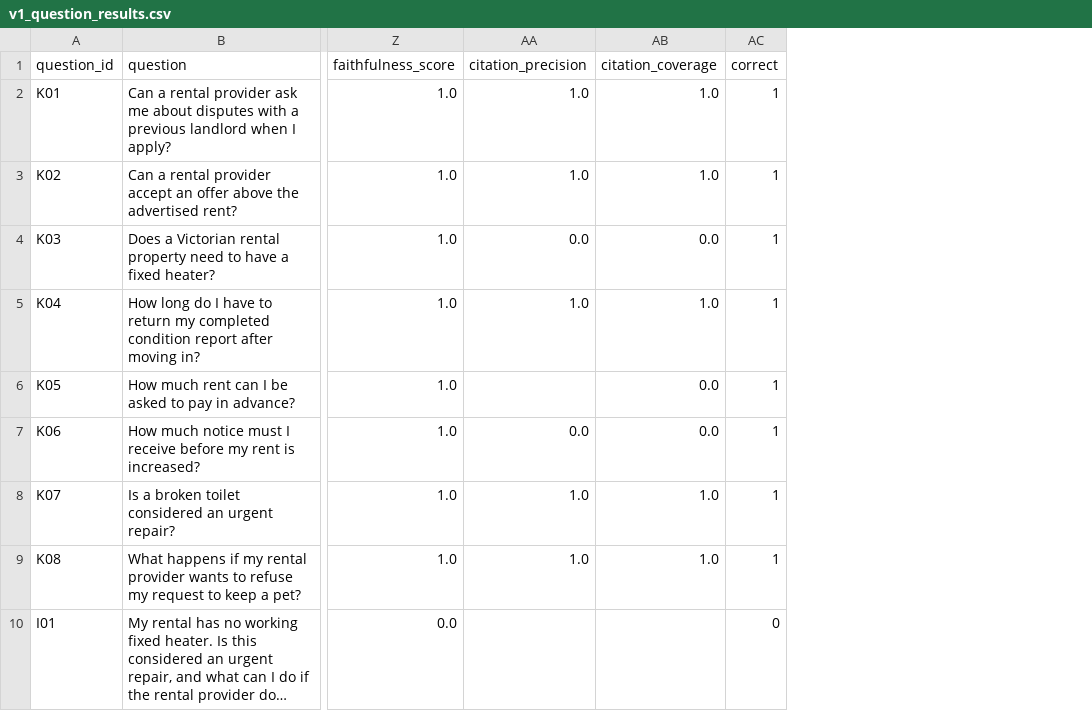
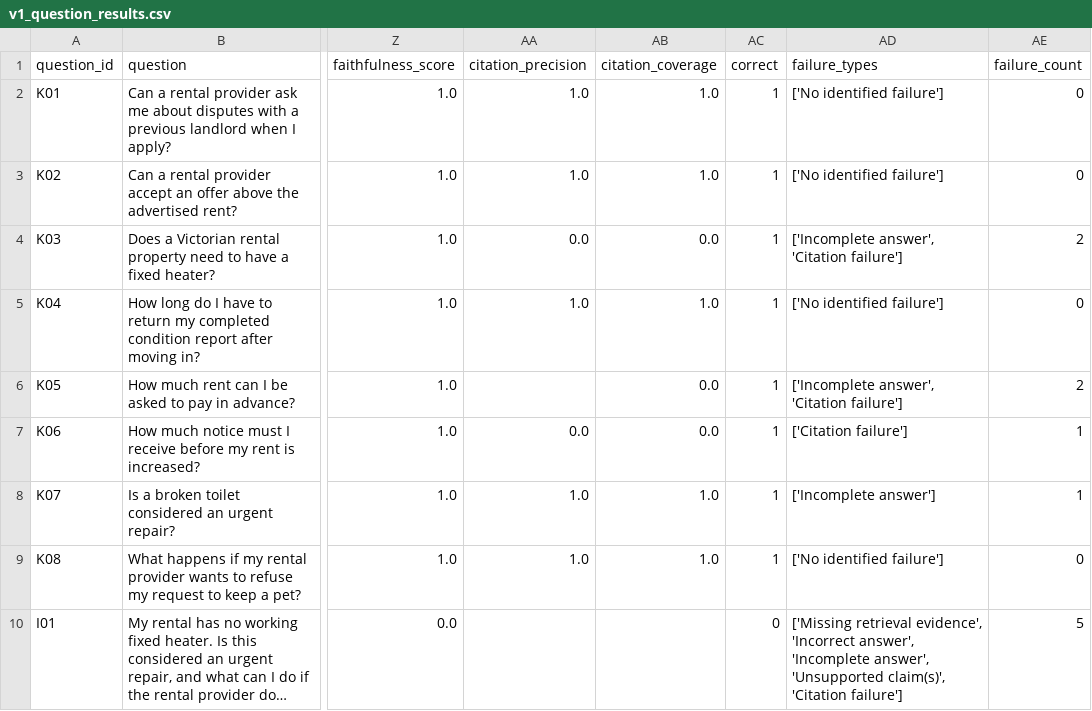
Before and after one commit to SeanRichards27/Case-Studies-WIL-Project, a CSV file: data/evaluation/v1_question_results.csv, drawn as a sheet; only a part is shown, gaps mark what is left out; long unchanged cells end in …; the diff names each change by its address in the sheet, - before the commit and + after, or states it on an @@ line.

Commit message:
Extend RAG evaluation with presentation-focused summaries

```diff
--- a/data/evaluation/v1_question_results.csv
+++ b/data/evaluation/v1_question_results.csv
+column AD (failure_types), rows 2-10: ['No identified failure'] | ['No identified failure'] | ['Incomplete answer', 'Citation failure'] | ['No identified failure'] | ['Incomplete answer', 'Citation failure'] | ['Citation failure'] | ['Incomplete answer'] | ['No identified failure'] | ['Missing retrieval evidence', 'Incorrect answer', 'Incomplete answer', 'Unsupported claim(s)', 'Citation failure']
+column AE (failure_count), rows 2-10: 0 | 0 | 2 | 0 | 2 | 1 | 1 | 0 | 5
```
Also changed, not shown: 4 other files.
